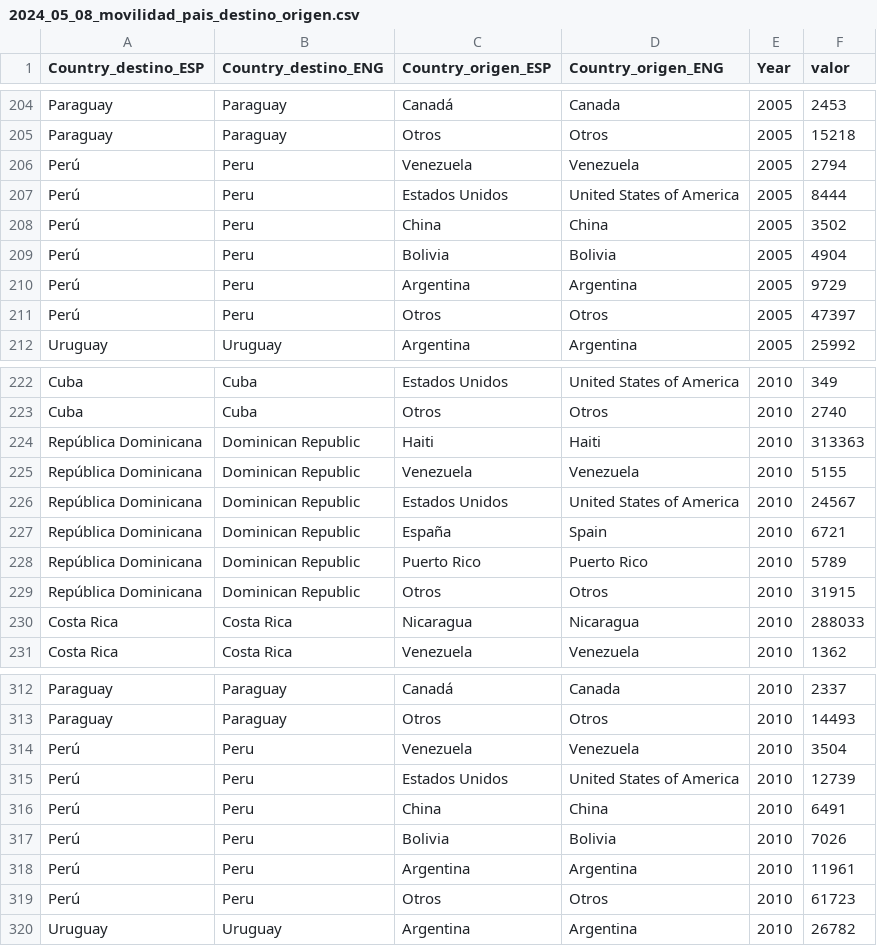
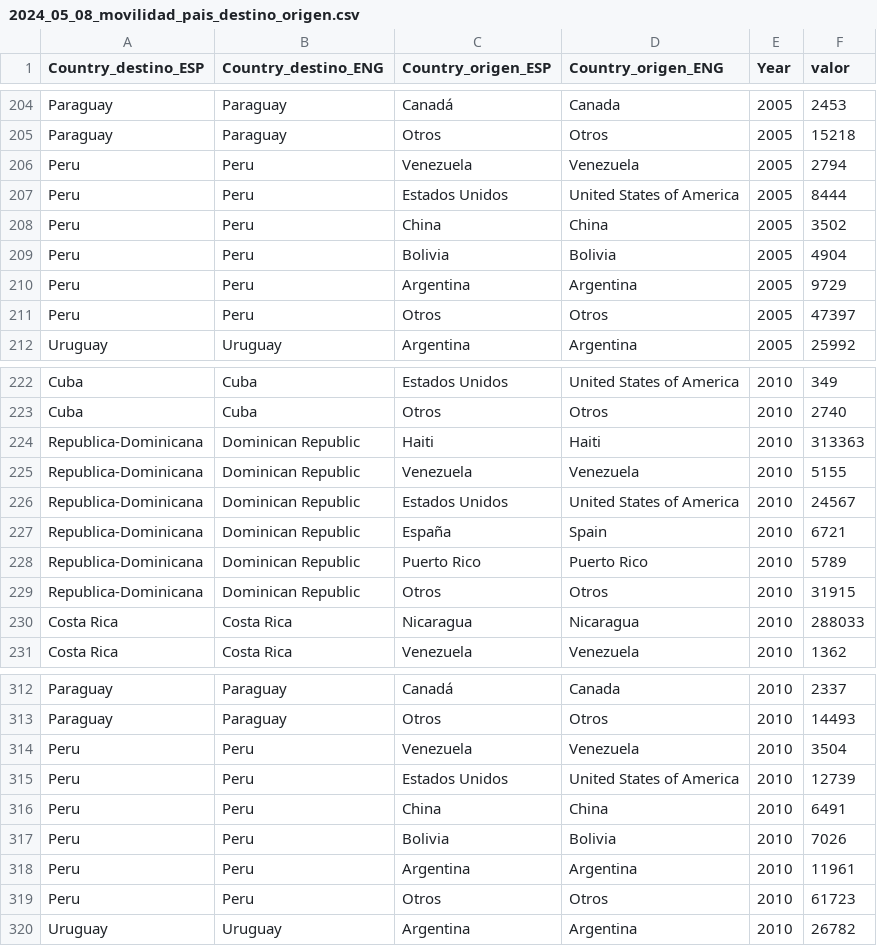
Before and after one commit to EMACUNESCO/contexto, a CSV file: 2024_05_08_movilidad_pais_destino_origen.csv, drawn as a sheet; only a part is shown, gaps mark what is left out; the diff covers the shown part only.

```diff
--- a/2024_05_08_movilidad_pais_destino_origen.csv
+++ b/2024_05_08_movilidad_pais_destino_origen.csv
@@ -205,8 +205,8 @@ Paraguay,Paraguay,Canadá,Canada,2005,2453
 Paraguay,Paraguay,Otros,Otros,2005,15218
-Perú,Peru,Venezuela,Venezuela,2005,2794
-Perú,Peru,Estados Unidos,United States of America,2005,8444
-Perú,Peru,China,China,2005,3502
-Perú,Peru,Bolivia,Bolivia,2005,4904
-Perú,Peru,Argentina,Argentina,2005,9729
-Perú,Peru,Otros,Otros,2005,47397
+Peru,Peru,Venezuela,Venezuela,2005,2794
+Peru,Peru,Estados Unidos,United States of America,2005,8444
+Peru,Peru,China,China,2005,3502
+Peru,Peru,Bolivia,Bolivia,2005,4904
+Peru,Peru,Argentina,Argentina,2005,9729
+Peru,Peru,Otros,Otros,2005,47397
 Uruguay,Uruguay,Argentina,Argentina,2005,25992
@@ -223,8 +223,8 @@ Cuba,Cuba,Estados Unidos,United States of America,2010,349
 Cuba,Cuba,Otros,Otros,2010,2740
-República Dominicana,Dominican Republic,Haiti,Haiti,2010,313363
-República Dominicana,Dominican Republic,Venezuela,Venezuela,2010,5155
-República Dominicana,Dominican Republic,Estados Unidos,United States of America,2010,24567
-República Dominicana,Dominican Republic,España,Spain,2010,6721
-República Dominicana,Dominican Republic,Puerto Rico,Puerto Rico,2010,5789
-República Dominicana,Dominican Republic,Otros,Otros,2010,31915
+Republica-Dominicana,Dominican Republic,Haiti,Haiti,2010,313363
+Republica-Dominicana,Dominican Republic,Venezuela,Venezuela,2010,5155
+Republica-Dominicana,Dominican Republic,Estados Unidos,United States of America,2010,24567
+Republica-Dominicana,Dominican Republic,España,Spain,2010,6721
+Republica-Dominicana,Dominican Republic,Puerto Rico,Puerto Rico,2010,5789
+Republica-Dominicana,Dominican Republic,Otros,Otros,2010,31915
 Costa Rica,Costa Rica,Nicaragua,Nicaragua,2010,288033
@@ -313,8 +313,8 @@ Paraguay,Paraguay,Canadá,Canada,2010,2337
 Paraguay,Paraguay,Otros,Otros,2010,14493
-Perú,Peru,Venezuela,Venezuela,2010,3504
-Perú,Peru,Estados Unidos,United States of America,2010,12739
-Perú,Peru,China,China,2010,6491
-Perú,Peru,Bolivia,Bolivia,2010,7026
-Perú,Peru,Argentina,Argentina,2010,11961
-Perú,Peru,Otros,Otros,2010,61723
+Peru,Peru,Venezuela,Venezuela,2010,3504
+Peru,Peru,Estados Unidos,United States of America,2010,12739
+Peru,Peru,China,China,2010,6491
+Peru,Peru,Bolivia,Bolivia,2010,7026
+Peru,Peru,Argentina,Argentina,2010,11961
+Peru,Peru,Otros,Otros,2010,61723
 Uruguay,Uruguay,Argentina,Argentina,2010,26782
```
Also changed, not shown: 62 edited cells elsewhere in this file.
